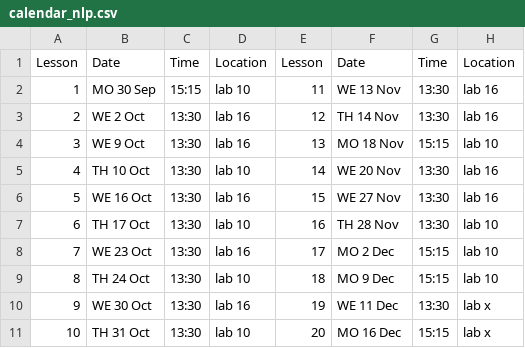
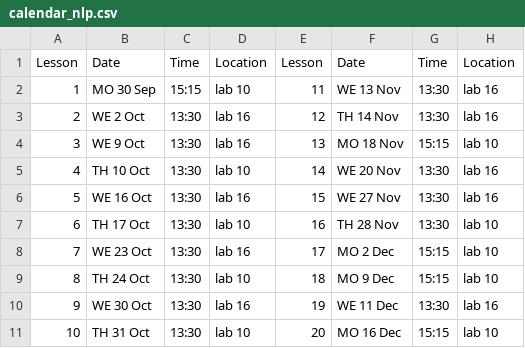
Before and after one commit to albarron/albarron.github.io, a CSV file: content/teaching/natural-language-processing/calendar_nlp.csv, drawn as a sheet.

Commit message:
nlp calendar updated

```diff
--- a/content/teaching/natural-language-processing/calendar_nlp.csv
+++ b/content/teaching/natural-language-processing/calendar_nlp.csv
@@ -9,3 +9,3 @@ Lesson, Date, Time, Location,Lesson, Date, Time, Location
 8,TH 24 Oct,13:30,lab 10,18,MO 9 Dec,15:15,lab 10
-9,WE 30 Oct,13:30,lab 16,19,WE 11 Dec,13:30,lab x
-10,TH 31 Oct,13:30,lab 10,20,MO 16 Dec,15:15,lab x
+9,WE 30 Oct,13:30,lab 16,19,WE 11 Dec,13:30,lab 16
+10,TH 31 Oct,13:30,lab 10,20,MO 16 Dec,15:15,lab 10
```
